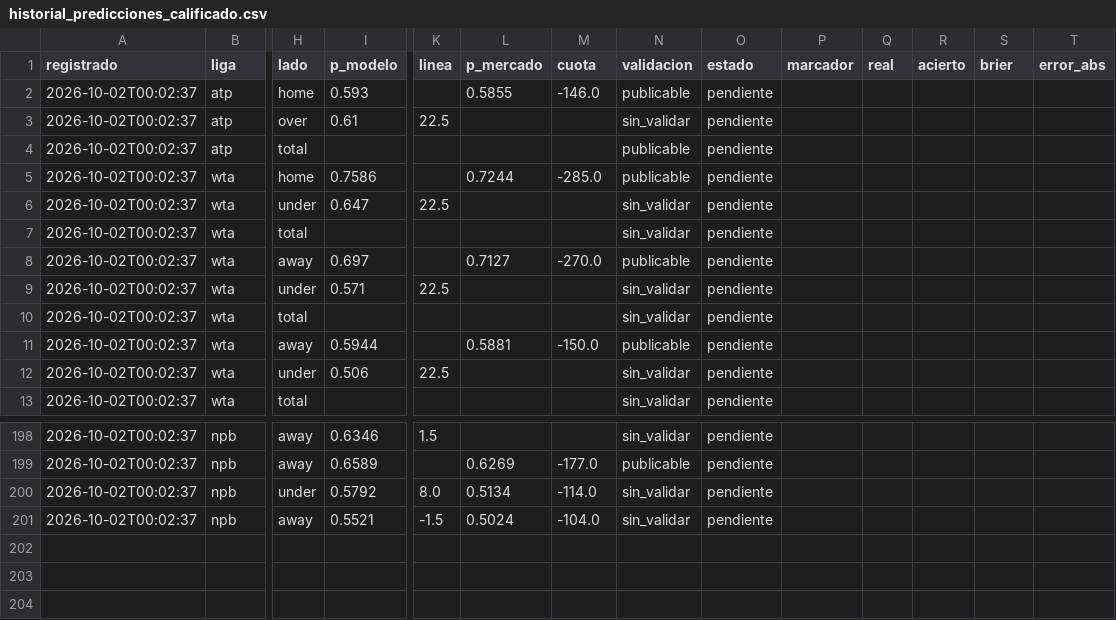
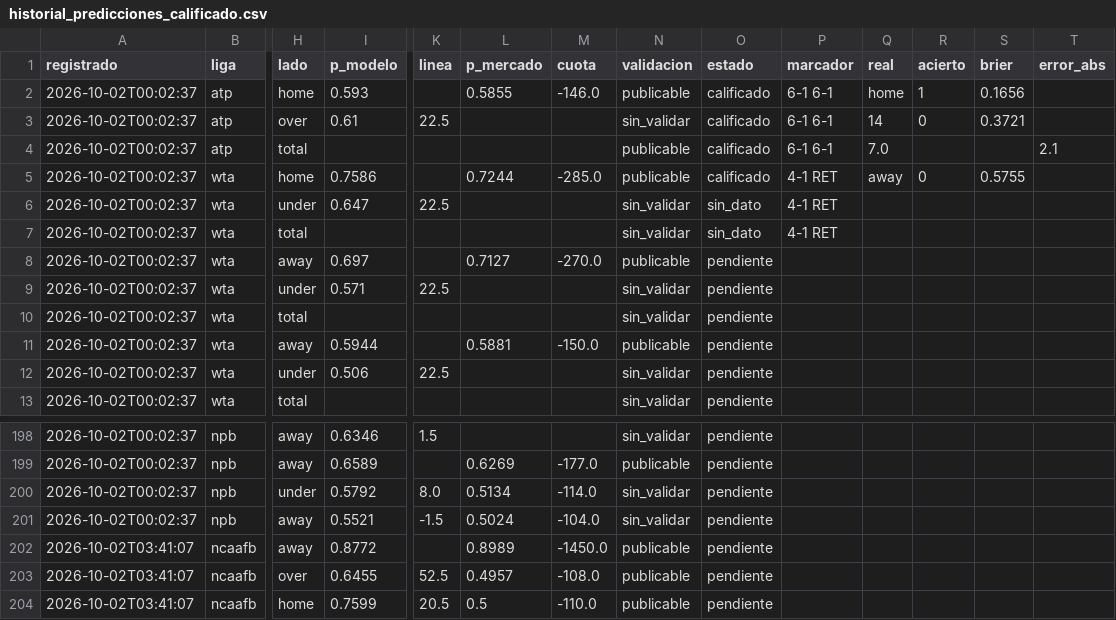
Before and after one commit to tenisman12/edgeline, a CSV file: salida/historial_predicciones_calificado.csv, drawn as a sheet; only a part is shown, gaps mark what is left out; rows hold the shown columns only; the diff names each change by its address in the sheet, - before the commit and + after, or states it on an @@ line.

Commit message:
predicciones 2026-10-02 03:41Z

```diff
--- a/salida/historial_predicciones_calificado.csv
+++ b/salida/historial_predicciones_calificado.csv
-O2:O5 (estado): pendiente
+O2:O5 (estado): calificado
-P2:P4 (marcador): (empty)
+P2:P4 (marcador): 6-1 6-1
-Q2 (real): (empty)
+Q2 (real): home
-R2 (acierto): (empty)
+R2 (acierto): 1
-S2 (brier): (empty)
+S2 (brier): 0.1656
-Q3 (real): (empty)
+Q3 (real): 14
-R3 (acierto): (empty)
+R3 (acierto): 0
-S3 (brier): (empty)
+S3 (brier): 0.3721
-Q4 (real): (empty)
+Q4 (real): 7.0
-T4 (error_abs): (empty)
+T4 (error_abs): 2.1
-P5:P7 (marcador): (empty)
+P5:P7 (marcador): 4-1 RET
-Q5 (real): (empty)
+Q5 (real): away
-R5 (acierto): (empty)
+R5 (acierto): 0
-S5 (brier): (empty)
+S5 (brier): 0.5755
-O6:O7 (estado): pendiente
+O6:O7 (estado): sin_dato
+row 202: 2026-10-02T03:41:07 | ncaafb | away | 0.8772 |  | 0.8989 | -1450.0 | publicable | pendiente
+row 203: 2026-10-02T03:41:07 | ncaafb | over | 0.6455 | 52.5 | 0.4957 | -108.0 | publicable | pendiente
+row 204: 2026-10-02T03:41:07 | ncaafb | home | 0.7599 | 20.5 | 0.5 | -110.0 | publicable | pendiente
```
Also changed, not shown: salida/historial_predicciones.csv, 8 other files.
